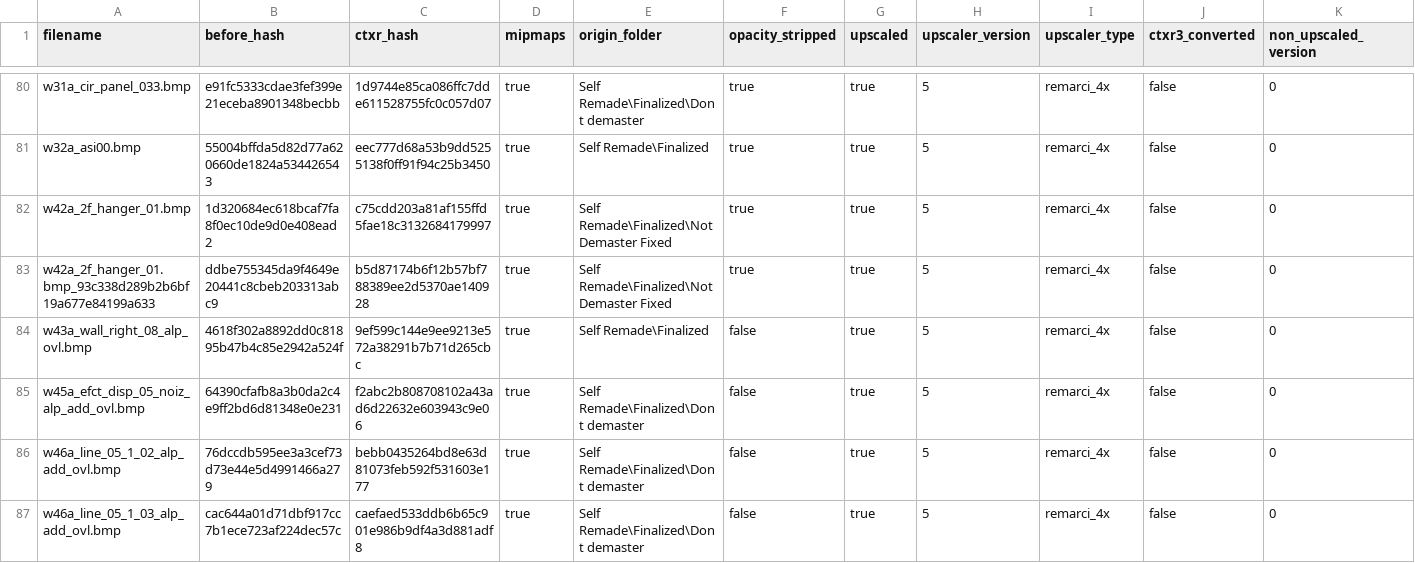
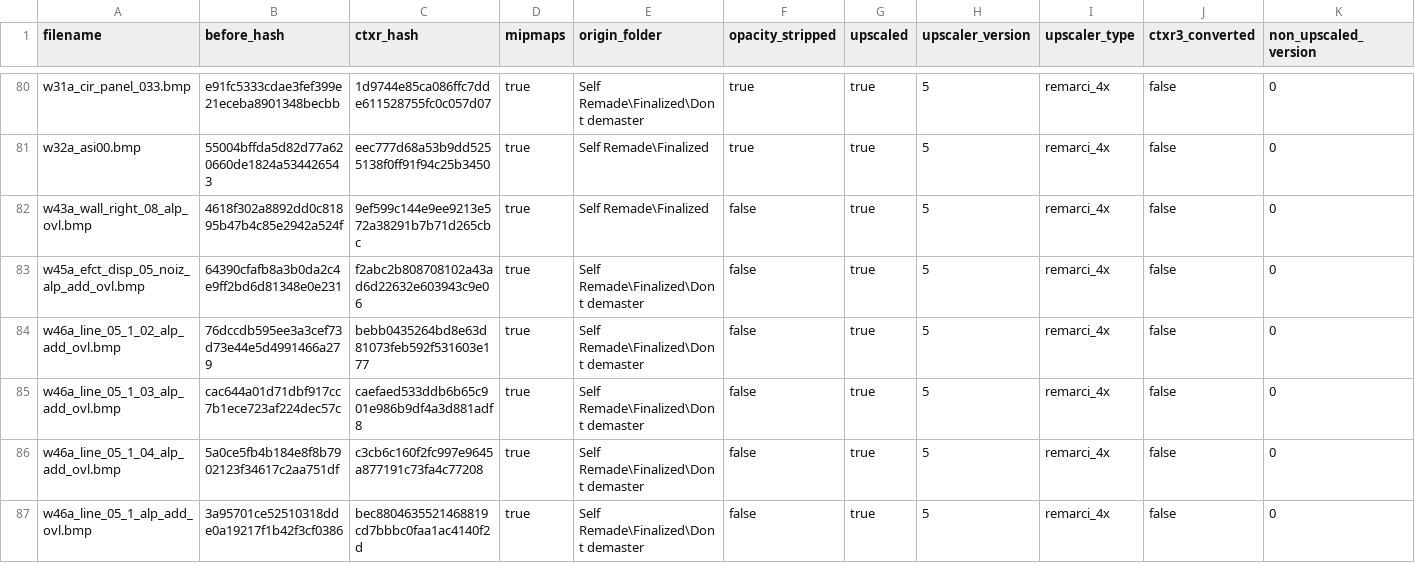
Before and after one commit to ShizCalev/MGS2-Community-Bugfix-Compilation, a CSV file: Texture Fixes/Staging - 2x Upscaled/textures/flatlist/ovr_stm/ovr_eu/_win/conversion_hashes.csv, drawn as a sheet; only a part is shown, gaps mark what is left out; the shorter side is filled out with more unchanged rows; rows hold the shown columns only; the diff names each change by its address in the sheet, - before the commit and + after, or states it on an @@ line.

```diff
--- a/Texture Fixes/Staging - 2x Upscaled/textures/flatlist/ovr_stm/ovr_eu/_win/conversion_hashes.csv
+++ b/Texture Fixes/Staging - 2x Upscaled/textures/flatlist/ovr_stm/ovr_eu/_win/conversion_hashes.csv
-row 82: w42a_2f_hanger_01.bmp | 1d320684ec618bcaf7fa8f0ec10de9d0e408ead2 | c75cdd203a81af155ffd5fae18c3132684179997 | true | Self Remade\Finalized\Not Demaster Fixed | true | true | 5 | remarci_4x | false | 0
-row 83: w42a_2f_hanger_01.bmp_93c338d289b2b6bf19a677e84199a633 | ddbe755345da9f4649e20441c8cbeb203313abc9 | b5d87174b6f12b57bf788389ee2d5370ae140928 | true | Self Remade\Finalized\Not Demaster Fixed | true | true | 5 | remarci_4x | false | 0
```
Also changed, not shown: Texture Fixes/Staging - 2x Upscaled/textures/flatlist/ovr_stm/ovr_jp/_win/conversion_hashes.csv, Texture Fixes/Staging - 4x Upscaled/textures/flatlist/ovr_stm/ovr_eu/_win/conversion_hashes.csv, 25 other files.
